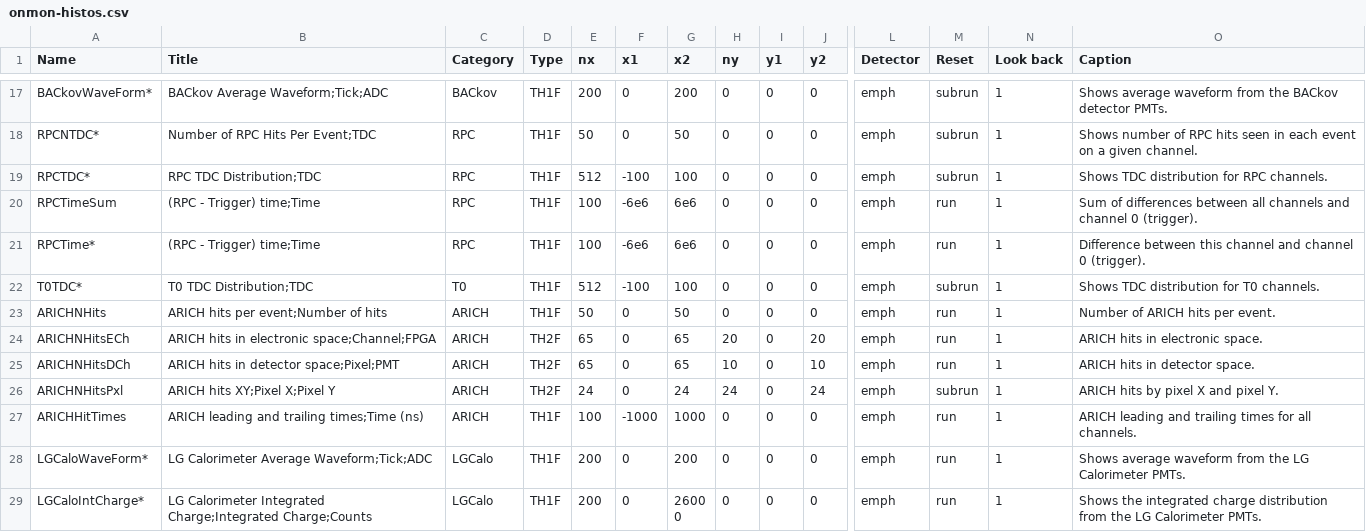
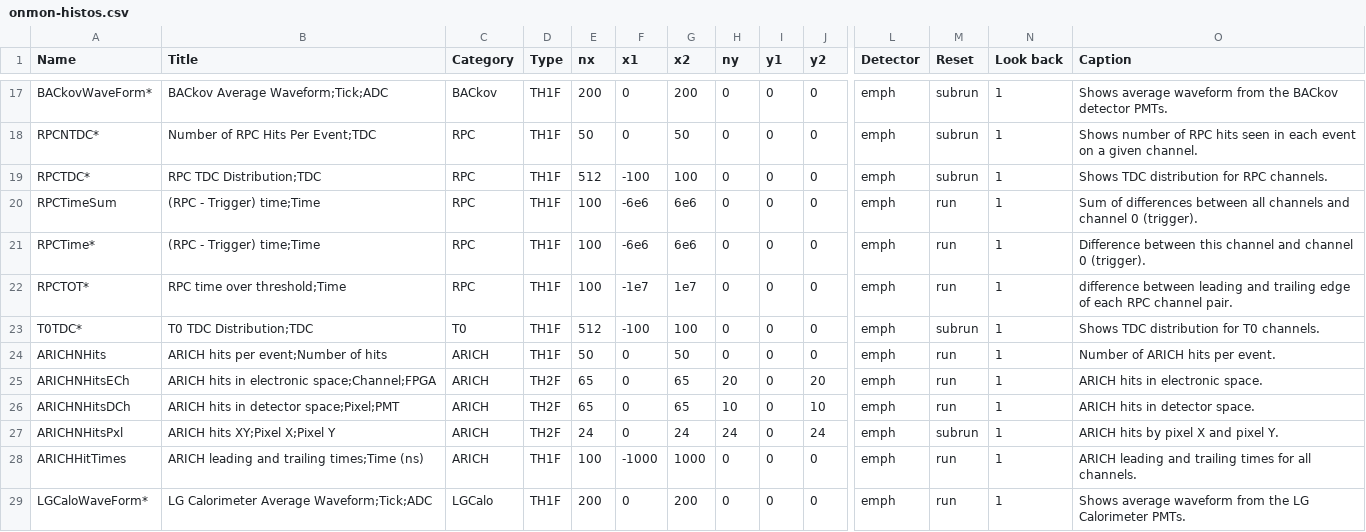
Before and after one commit to EMPHATICSoft/emphaticsoft, a CSV file: OnlineMonitoring/util/onmon-histos.csv, drawn as a sheet; only a part is shown, gaps mark what is left out; the shorter side is filled out with more unchanged rows; rows hold the shown columns only; the diff names each change by its address in the sheet, - before the commit and + after, or states it on an @@ line.

Commit message:
Added plot for RPC time over threshold for each rising and falling channel pair.

```diff
--- a/OnlineMonitoring/util/onmon-histos.csv
+++ b/OnlineMonitoring/util/onmon-histos.csv
+row 22: RPCTOT* | RPC time over threshold;Time | RPC | TH1F | 100 | -1e7 | 1e7 | 0 | 0 | 0 | emph | run | 1 | difference between leading and trailing edge of each RPC channel pair.
```
Also changed, not shown: 1 other file.
